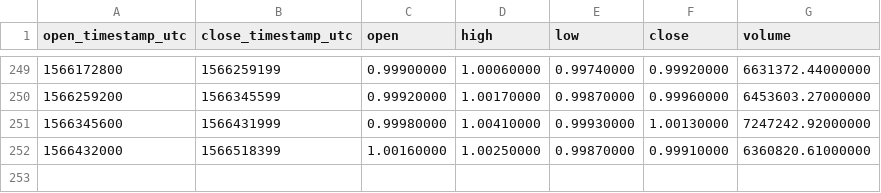
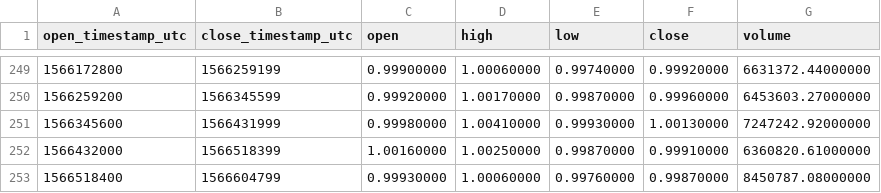
Before and after one commit to cryptobigbro/binance-USDCUSDT, a CSV file: binance-USDCUSDT-1d.csv, drawn as a sheet; only a part is shown, gaps mark what is left out.

```diff
--- a/binance-USDCUSDT-1d.csv
+++ b/binance-USDCUSDT-1d.csv
@@ -252 +252,2 @@ open_timestamp_utc,close_timestamp_utc,open,high,low,close,volume
 1566432000,1566518399,1.00160000,1.00250000,0.99870000,0.99910000,6360820.61000000
+1566518400,1566604799,0.99930000,1.00060000,0.99760000,0.99870000,8450787.08000000
```
Also changed, not shown: binance-USDCUSDT-1h.csv.
